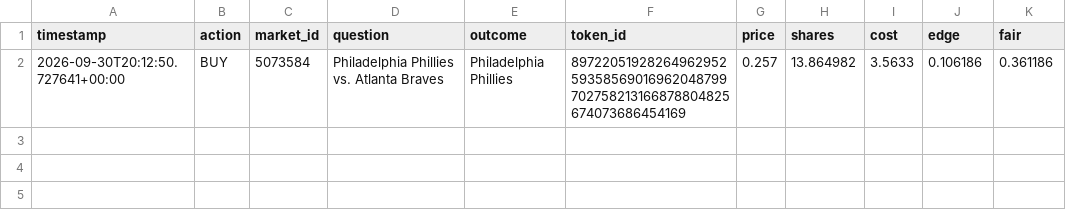
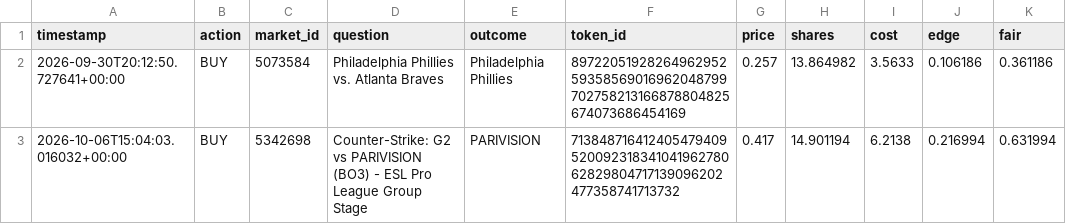
Before and after one commit to simonefois613/survival-paper-bot, a CSV file: data/trades.csv, drawn as a sheet; the diff names each change by its address in the sheet, - before the commit and + after, or states it on an @@ line.

```diff
--- a/data/trades.csv
+++ b/data/trades.csv
+row 3: 2026-10-06T15:04:03.016032+00:00 | BUY | 5342698 | Counter-Strike: G2 vs PARIVISION (BO3) - ESL Pro League Group Stage | PARIVISION | 71384871641240547940952009231834104196278062829804717139096202477358741713732 | 0.417 | 14.901194 | 6.2138 | 0.216994 | 0.631994
```
Also changed, not shown: data/equity.csv, 2 other files.
